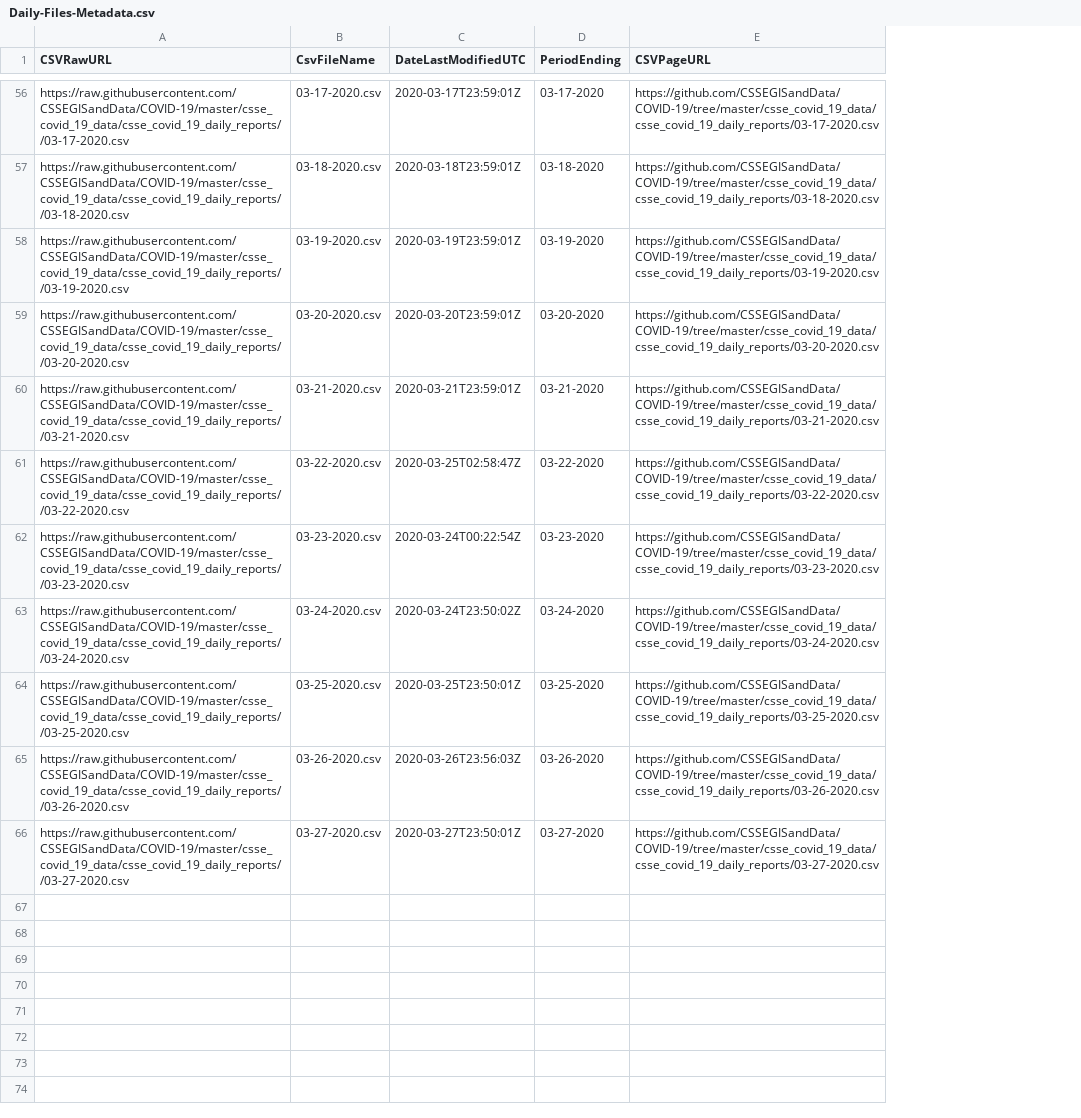
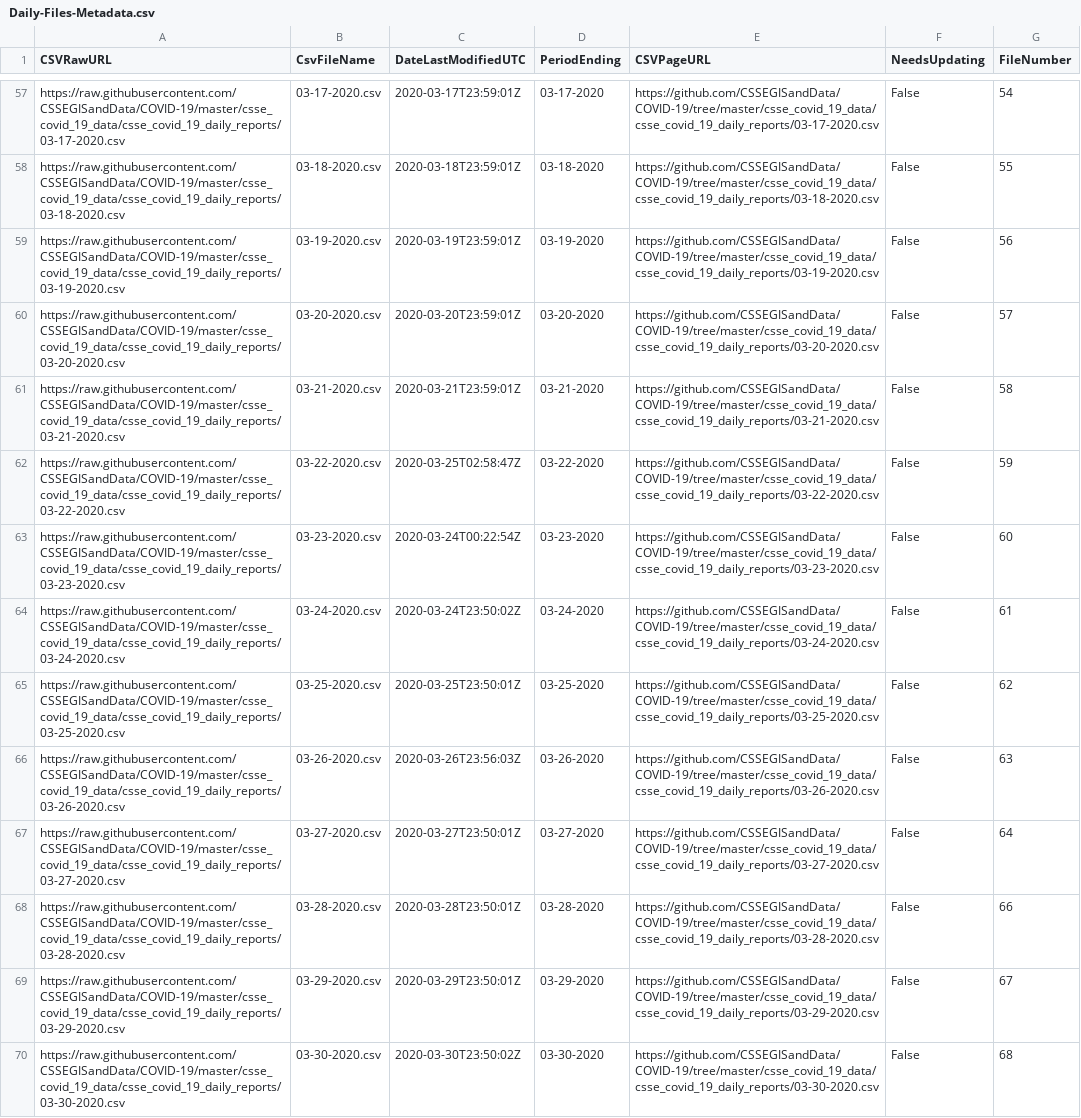
Before and after one commit to db-best-technologies/Covid-19-Power-BI, a CSV file: Data-Files/Daily-Files-Metadata.csv, drawn as a sheet; only a part is shown, gaps mark what is left out; addresses are those after the commit; the diff covers the shown part only; the diff names each change by its address in the sheet, - before the commit and + after, or states it on an @@ line.

```diff
--- a/Data-Files/Daily-Files-Metadata.csv
+++ b/Data-Files/Daily-Files-Metadata.csv
+column F (NeedsUpdating), rows 57-67: all False
+column G (FileNumber), rows 57-67: 54 | 55 | 56 | 57 | 58 | 59 | 60 | 61 | 62 | 63 | 64
-A57 (CSVRawURL): https://raw.githubusercontent.com/CSSEGISandData/COVID-19/master/csse_covid_19_data/csse_covid_19_daily_reports//03-17-2020.csv
+A57 (CSVRawURL): https://raw.githubusercontent.com/CSSEGISandData/COVID-19/master/csse_covid_19_data/csse_covid_19_daily_reports/03-17-2020.csv
-A58 (CSVRawURL): https://raw.githubusercontent.com/CSSEGISandData/COVID-19/master/csse_covid_19_data/csse_covid_19_daily_reports//03-18-2020.csv
+A58 (CSVRawURL): https://raw.githubusercontent.com/CSSEGISandData/COVID-19/master/csse_covid_19_data/csse_covid_19_daily_reports/03-18-2020.csv
-A59 (CSVRawURL): https://raw.githubusercontent.com/CSSEGISandData/COVID-19/master/csse_covid_19_data/csse_covid_19_daily_reports//03-19-2020.csv
+A59 (CSVRawURL): https://raw.githubusercontent.com/CSSEGISandData/COVID-19/master/csse_covid_19_data/csse_covid_19_daily_reports/03-19-2020.csv
-A60 (CSVRawURL): https://raw.githubusercontent.com/CSSEGISandData/COVID-19/master/csse_covid_19_data/csse_covid_19_daily_reports//03-20-2020.csv
+A60 (CSVRawURL): https://raw.githubusercontent.com/CSSEGISandData/COVID-19/master/csse_covid_19_data/csse_covid_19_daily_reports/03-20-2020.csv
-A61 (CSVRawURL): https://raw.githubusercontent.com/CSSEGISandData/COVID-19/master/csse_covid_19_data/csse_covid_19_daily_reports//03-21-2020.csv
+A61 (CSVRawURL): https://raw.githubusercontent.com/CSSEGISandData/COVID-19/master/csse_covid_19_data/csse_covid_19_daily_reports/03-21-2020.csv
-A62 (CSVRawURL): https://raw.githubusercontent.com/CSSEGISandData/COVID-19/master/csse_covid_19_data/csse_covid_19_daily_reports//03-22-2020.csv
+A62 (CSVRawURL): https://raw.githubusercontent.com/CSSEGISandData/COVID-19/master/csse_covid_19_data/csse_covid_19_daily_reports/03-22-2020.csv
-A63 (CSVRawURL): https://raw.githubusercontent.com/CSSEGISandData/COVID-19/master/csse_covid_19_data/csse_covid_19_daily_reports//03-23-2020.csv
+A63 (CSVRawURL): https://raw.githubusercontent.com/CSSEGISandData/COVID-19/master/csse_covid_19_data/csse_covid_19_daily_reports/03-23-2020.csv
-A64 (CSVRawURL): https://raw.githubusercontent.com/CSSEGISandData/COVID-19/master/csse_covid_19_data/csse_covid_19_daily_reports//03-24-2020.csv
+A64 (CSVRawURL): https://raw.githubusercontent.com/CSSEGISandData/COVID-19/master/csse_covid_19_data/csse_covid_19_daily_reports/03-24-2020.csv
-A65 (CSVRawURL): https://raw.githubusercontent.com/CSSEGISandData/COVID-19/master/csse_covid_19_data/csse_covid_19_daily_reports//03-25-2020.csv
+A65 (CSVRawURL): https://raw.githubusercontent.com/CSSEGISandData/COVID-19/master/csse_covid_19_data/csse_covid_19_daily_reports/03-25-2020.csv
-A66 (CSVRawURL): https://raw.githubusercontent.com/CSSEGISandData/COVID-19/master/csse_covid_19_data/csse_covid_19_daily_reports//03-26-2020.csv
+A66 (CSVRawURL): https://raw.githubusercontent.com/CSSEGISandData/COVID-19/master/csse_covid_19_data/csse_covid_19_daily_reports/03-26-2020.csv
-A67 (CSVRawURL): https://raw.githubusercontent.com/CSSEGISandData/COVID-19/master/csse_covid_19_data/csse_covid_19_daily_reports//03-27-2020.csv
+A67 (CSVRawURL): https://raw.githubusercontent.com/CSSEGISandData/COVID-19/master/csse_covid_19_data/csse_covid_19_daily_reports/03-27-2020.csv
+row 68: https://raw.githubusercontent.com/CSSEGISandData/COVID-19/master/csse_covid_19_data/csse_covid_19_daily_reports/03-28-2020.csv | 03-28-2020.csv | 2020-03-28T23:50:01Z | 03-28-2020 | https://github.com/CSSEGISandData/COVID-19/tree/master/csse_covid_19_data/csse_covid_19_daily_reports/03-28-2020.csv | False | 66
+row 69: https://raw.githubusercontent.com/CSSEGISandData/COVID-19/master/csse_covid_19_data/csse_covid_19_daily_reports/03-29-2020.csv | 03-29-2020.csv | 2020-03-29T23:50:01Z | 03-29-2020 | https://github.com/CSSEGISandData/COVID-19/tree/master/csse_covid_19_data/csse_covid_19_daily_reports/03-29-2020.csv | False | 67
+row 70: https://raw.githubusercontent.com/CSSEGISandData/COVID-19/master/csse_covid_19_data/csse_covid_19_daily_reports/03-30-2020.csv | 03-30-2020.csv | 2020-03-30T23:50:02Z | 03-30-2020 | https://github.com/CSSEGISandData/COVID-19/tree/master/csse_covid_19_data/csse_covid_19_daily_reports/03-30-2020.csv | False | 68
```
Also changed, not shown: 1 added row and 54 edited cells elsewhere in this file, 4 other files.
